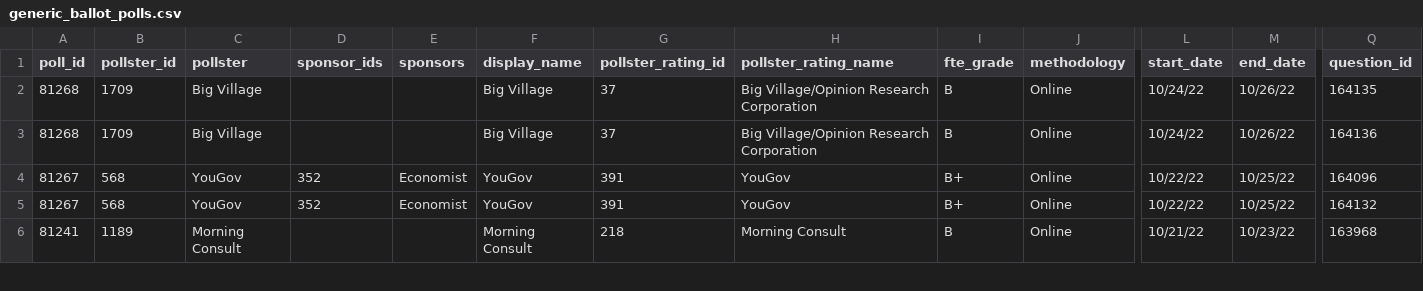
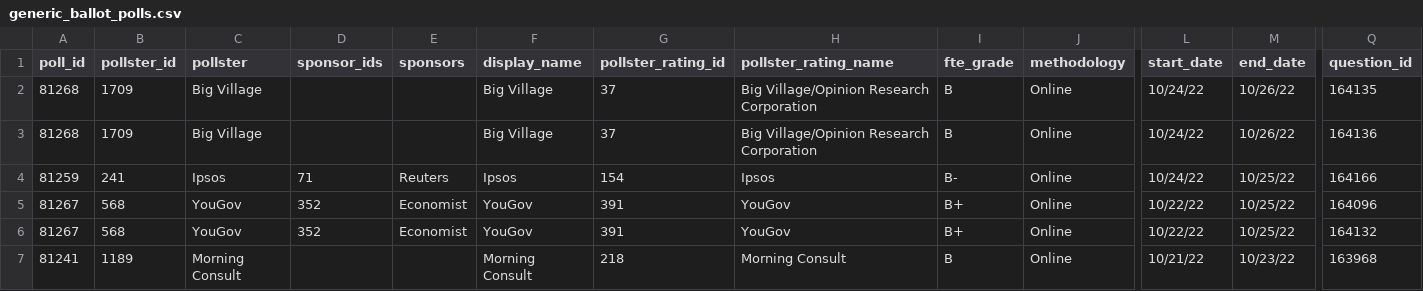
Before and after one commit to dcadata/fivey-is-an-emotional-fox, a CSV file: data/generic_ballot_polls.csv, drawn as a sheet; only a part is shown, gaps mark what is left out; rows hold the shown columns only; the diff names each change by its address in the sheet, - before the commit and + after, or states it on an @@ line.

```diff
--- a/data/generic_ballot_polls.csv
+++ b/data/generic_ballot_polls.csv
+row 4: 81259 | 241 | Ipsos | 71 | Reuters | Ipsos | 154 | Ipsos | B- | Online | 10/24/22 | 10/25/22 | 164166
```
Also changed, not shown: gcb_movement/1-Dobbs (YTD split at 6.24).csv, gcb_movement/2-MAL Raid (6.24-8.9 vs 8.9-Today).csv, 7 other files.
